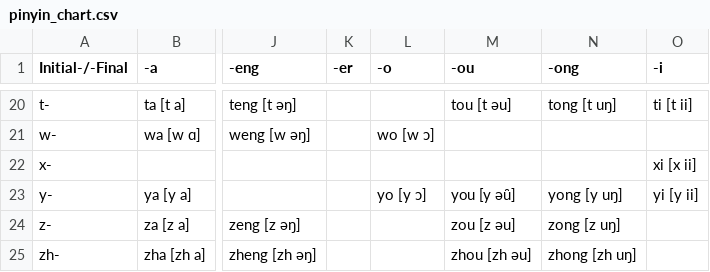
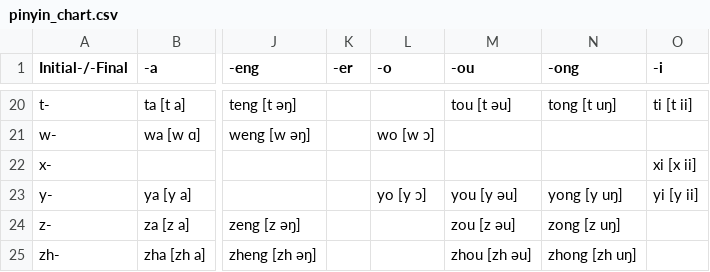
Before and after one commit to speechio/BigCiDian, a CSV file: CN/pinyin_chart.csv, drawn as a sheet; only a part is shown, gaps mark what is left out; the diff names each change by its address in the sheet, - before the commit and + after, or states it on an @@ line.

Commit message:
minor renaming and symbol typo fix

```diff
--- a/CN/pinyin_chart.csv
+++ b/CN/pinyin_chart.csv
-M23 (-ou): you [y əu̯]
+M23 (-ou): you [y əu]
```
Also changed, not shown: 6 other files.
